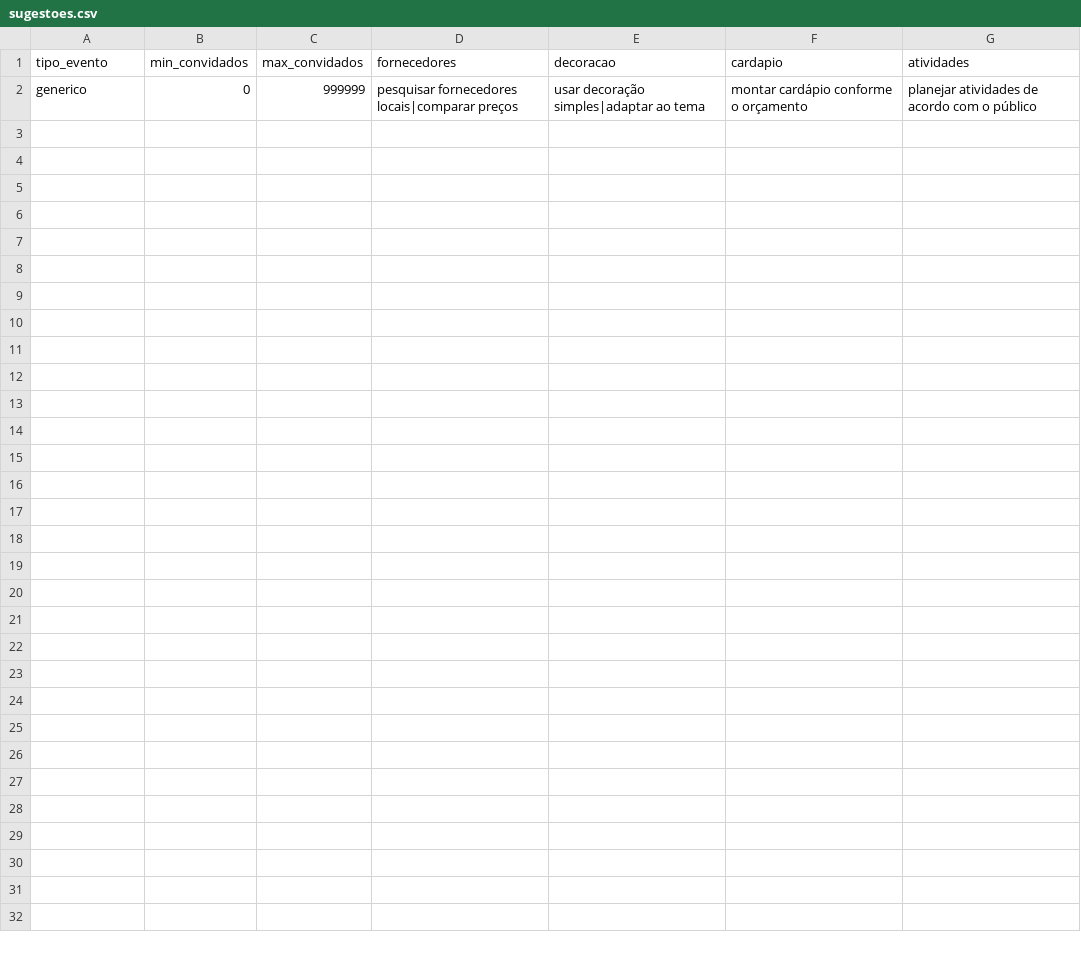
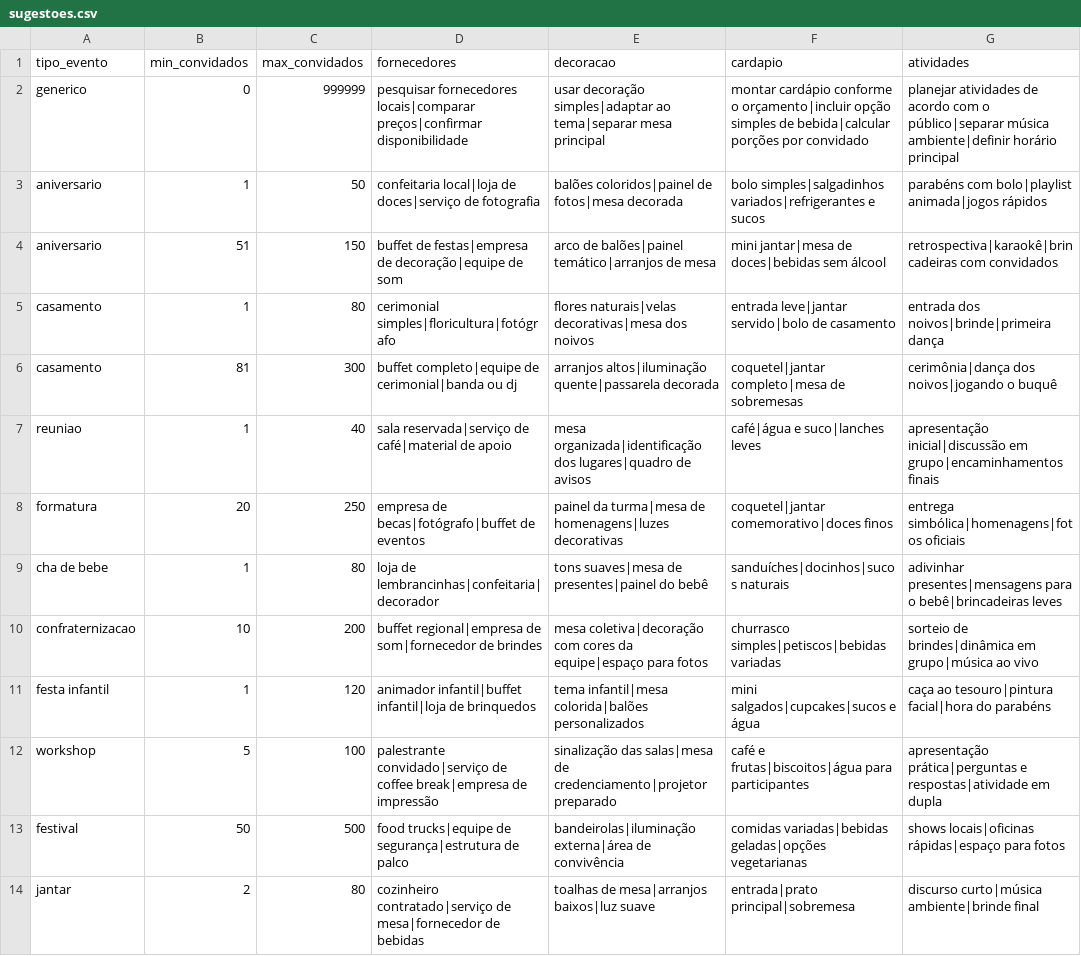
Before and after one commit to ivo-lopes/cyber-fp-2026.1-projeto-grupo1, a CSV file: data/sugestoes.csv, drawn as a sheet.

Commit message:
finaliza resumo geral e sugestoes especificas

```diff
--- a/data/sugestoes.csv
+++ b/data/sugestoes.csv
@@ -1,2 +1,14 @@
 tipo_evento;min_convidados;max_convidados;fornecedores;decoracao;cardapio;atividades
-generico;0;999999;pesquisar fornecedores locais|comparar preços;usar decoração simples|adaptar ao tema;montar cardápio conforme o orçamento;planejar atividades de acordo com o público
+generico;0;999999;pesquisar fornecedores locais|comparar preços|confirmar disponibilidade;usar decoração simples|adaptar ao tema|separar mesa principal;montar cardápio conforme o orçamento|incluir opção simples de bebida|calcular porções por convidado;planejar atividades de acordo com o público|separar música ambiente|definir horário principal
+aniversario;1;50;confeitaria local|loja de doces|serviço de fotografia;balões coloridos|painel de fotos|mesa decorada;bolo simples|salgadinhos variados|refrigerantes e sucos;parabéns com bolo|playlist animada|jogos rápidos
+aniversario;51;150;buffet de festas|empresa de decoração|equipe de som;arco de balões|painel temático|arranjos de mesa;mini jantar|mesa de doces|bebidas sem álcool;retrospectiva|karaokê|brincadeiras com convidados
+casamento;1;80;cerimonial simples|floricultura|fotógrafo;flores naturais|velas decorativas|mesa dos noivos;entrada leve|jantar servido|bolo de casamento;entrada dos noivos|brinde|primeira dança
+casamento;81;300;buffet completo|equipe de cerimonial|banda ou dj;arranjos altos|iluminação quente|passarela decorada;coquetel|jantar completo|mesa de sobremesas;cerimônia|dança dos noivos|jogando o buquê
+reuniao;1;40;sala reservada|serviço de café|material de apoio;mesa organizada|identificação dos lugares|quadro de avisos;café|água e suco|lanches leves;apresentação inicial|discussão em grupo|encaminhamentos finais
+formatura;20;250;empresa de becas|fotógrafo|buffet de eventos;painel da turma|mesa de homenagens|luzes decorativas;coquetel|jantar comemorativo|doces finos;entrega simbólica|homenagens|fotos oficiais
+cha de bebe;1;80;loja de lembrancinhas|confeitaria|decorador;tons suaves|mesa de presentes|painel do bebê;sanduíches|docinhos|sucos naturais;adivinhar presentes|mensagens para o bebê|brincadeiras leves
+confraternizacao;10;200;buffet regional|empresa de som|fornecedor de brindes;mesa coletiva|decoração com cores da equipe|espaço para fotos;churrasco simples|petiscos|bebidas variadas;sorteio de brindes|dinâmica em grupo|música ao vivo
+festa infantil;1;120;animador infantil|buffet infantil|loja de brinquedos;tema infantil|mesa colorida|balões personalizados;mini salgados|cupcakes|sucos e água;caça ao tesouro|pintura facial|hora do parabéns
+workshop;5;100;palestrante convidado|serviço de coffee break|empresa de impressão;sinalização das salas|mesa de credenciamento|projetor preparado;café e frutas|biscoitos|água para participantes;apresentação prática|perguntas e respostas|atividade em dupla
+festival;50;500;food trucks|equipe de segurança|estrutura de palco;bandeirolas|iluminação externa|área de convivência;comidas variadas|bebidas geladas|opções vegetarianas;shows locais|oficinas rápidas|espaço para fotos
+jantar;2;80;cozinheiro contratado|serviço de mesa|fornecedor de bebidas;toalhas de mesa|arranjos baixos|luz suave;entrada|prato principal|sobremesa;discurso curto|música ambiente|brinde final
```
Also changed, not shown: 8 other files.
